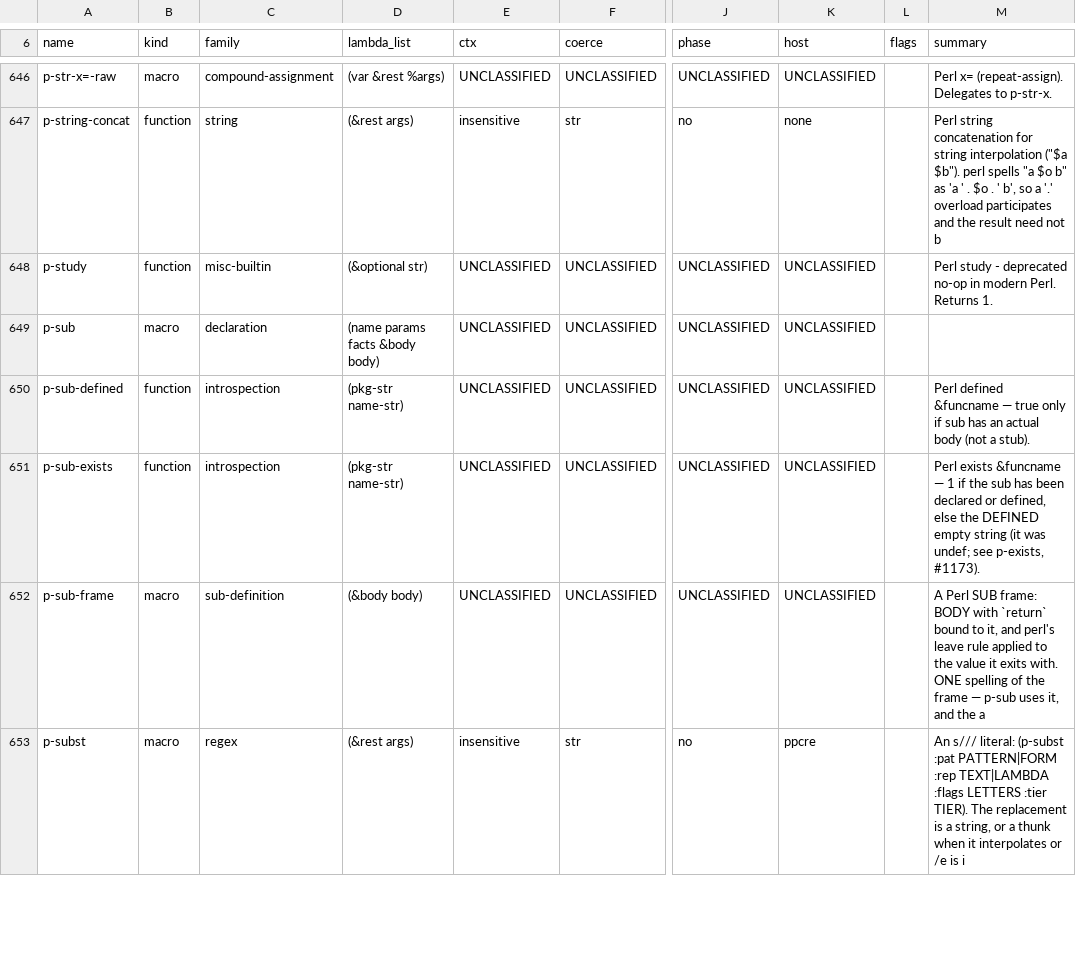
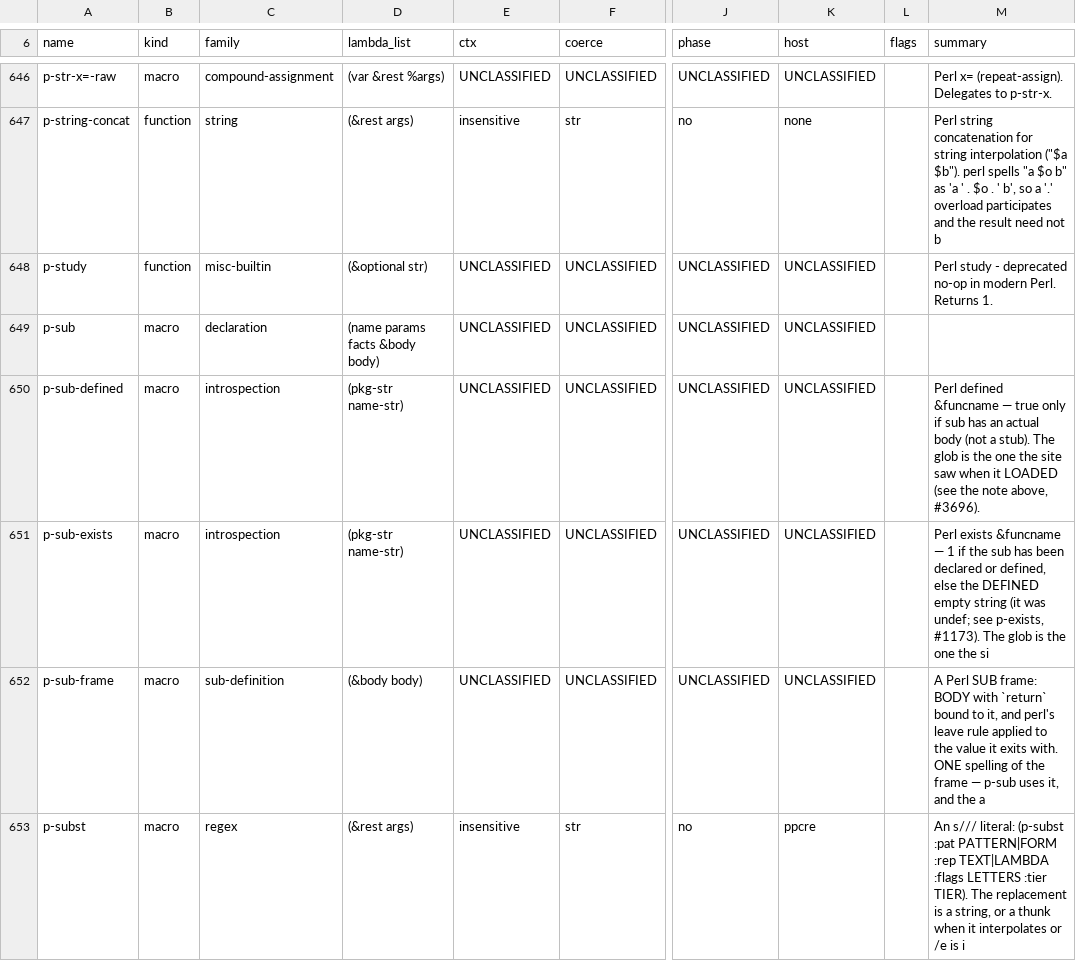
Before and after one commit to Percolisp/pcl, a TSV file: docs/ir-op-inventory.tsv, drawn as a sheet; only a part is shown, gaps mark what is left out; the diff names each change by its address in the sheet, - before the commit and + after, or states it on an @@ line.

```diff
--- a/docs/ir-op-inventory.tsv
+++ b/docs/ir-op-inventory.tsv
-B650:B651 (kind): function
+B650:B651 (kind): macro
-M650 (summary): …a stub).
+M650 (summary): …a stub). The glob is the one the site saw when it LOADED (see the note above, #3696).
-M651 (summary): …p-exists, #1173).
+M651 (summary): …p-exists, #1173). The glob is the one the si
```
Also changed, not shown: 5 other files.
